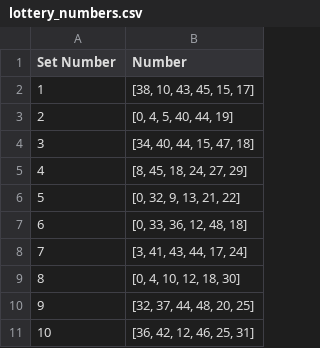
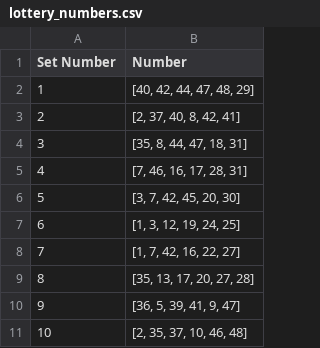
Before and after one commit to KacperCodeCore/9_semestr, a CSV file: Applications of computer science 2/program1/lottery_numbers.csv, drawn as a sheet.

```diff
--- a/Applications of computer science 2/program1/lottery_numbers.csv
+++ b/Applications of computer science 2/program1/lottery_numbers.csv
@@ -1,11 +1,11 @@
 Set Number,Number
-1,"[38, 10, 43, 45, 15, 17]"
-2,"[0, 4, 5, 40, 44, 19]"
-3,"[34, 40, 44, 15, 47, 18]"
-4,"[8, 45, 18, 24, 27, 29]"
-5,"[0, 32, 9, 13, 21, 22]"
-6,"[0, 33, 36, 12, 48, 18]"
-7,"[3, 41, 43, 44, 17, 24]"
-8,"[0, 4, 10, 12, 18, 30]"
-9,"[32, 37, 44, 48, 20, 25]"
-10,"[36, 42, 12, 46, 25, 31]"
+1,"[40, 42, 44, 47, 48, 29]"
+2,"[2, 37, 40, 8, 42, 41]"
+3,"[35, 8, 44, 47, 18, 31]"
+4,"[7, 46, 16, 17, 28, 31]"
+5,"[3, 7, 42, 45, 20, 30]"
+6,"[1, 3, 12, 19, 24, 25]"
+7,"[1, 7, 42, 16, 22, 27]"
+8,"[35, 13, 17, 20, 27, 28]"
+9,"[36, 5, 39, 41, 9, 47]"
+10,"[2, 35, 37, 10, 46, 48]"
```
Also changed, not shown: 3 other files.
